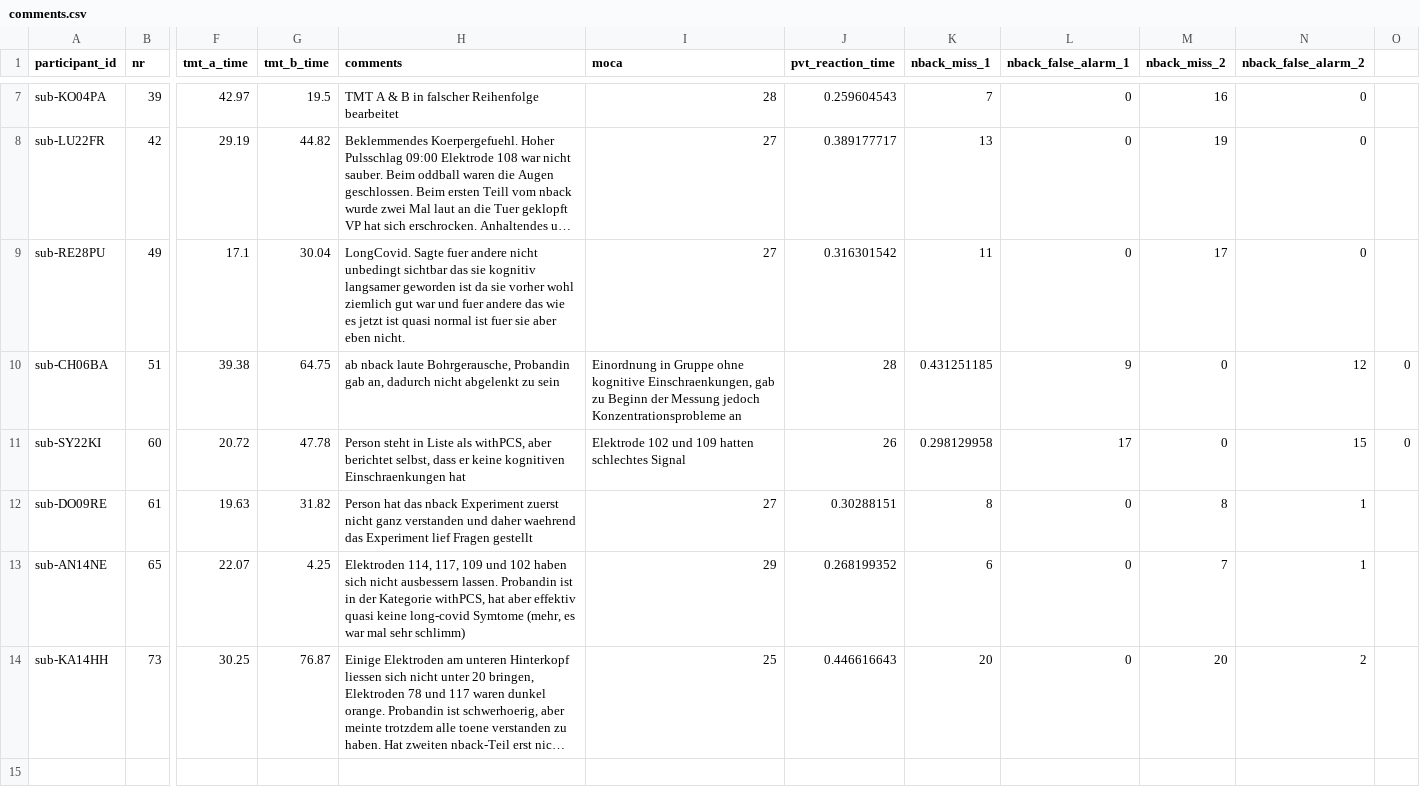
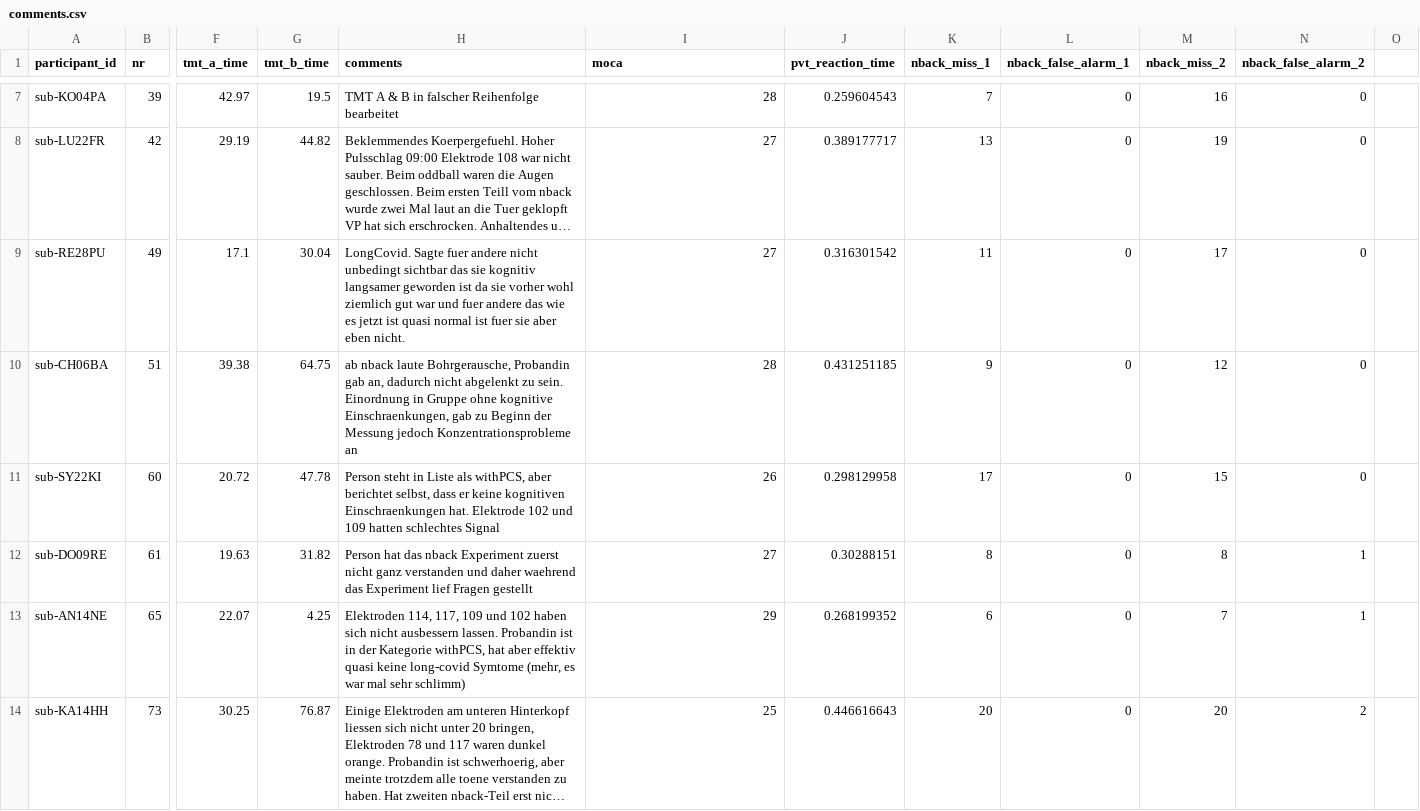
Before and after one commit to JankaMarlene/masters_thesis, a CSV file: data/comments.csv, drawn as a sheet; only a part is shown, gaps mark what is left out; long unchanged cells end in …; the diff names each change by its address in the sheet, - before the commit and + after, or states it on an @@ line.

Commit message:
Update comments.csv

```diff
--- a/data/comments.csv
+++ b/data/comments.csv
-H10 (comments): …abgelenkt zu sein
+H10 (comments): …abgelenkt zu sein. Einordnung in Gruppe ohne kognitive Einschraenkungen, gab zu Beginn der Messung jedoch Konzentrationsprobleme an
-I10 (moca): Einordnung in Gruppe ohne kognitive Einschraenkungen, gab zu Beginn der Messung jedoch Konzentrationsprobleme an
+I10 (moca): 28
-J10 (pvt_reaction_time): 28
+J10 (pvt_reaction_time): 0.431251185
-K10 (nback_miss_1): 0.431251185
+K10 (nback_miss_1): 9
-L10 (nback_false_alarm_1): 9
+L10 (nback_false_alarm_1): 0
-M10 (nback_miss_2): 0
+M10 (nback_miss_2): 12
-N10 (nback_false_alarm_2): 12
+N10 (nback_false_alarm_2): 0
-O10:O11: 0
+O10:O11: (empty)
-H11 (comments): …kognitiven Einschraenkungen hat
+H11 (comments): …kognitiven Einschraenkungen hat. Elektrode 102 und 109 hatten schlechtes Signal
-I11 (moca): Elektrode 102 und 109 hatten schlechtes Signal
+I11 (moca): 26
-J11 (pvt_reaction_time): 26
+J11 (pvt_reaction_time): 0.298129958
-K11 (nback_miss_1): 0.298129958
+K11 (nback_miss_1): 17
-L11 (nback_false_alarm_1): 17
+L11 (nback_false_alarm_1): 0
-M11 (nback_miss_2): 0
+M11 (nback_miss_2): 15
-N11 (nback_false_alarm_2): 15
+N11 (nback_false_alarm_2): 0
```
